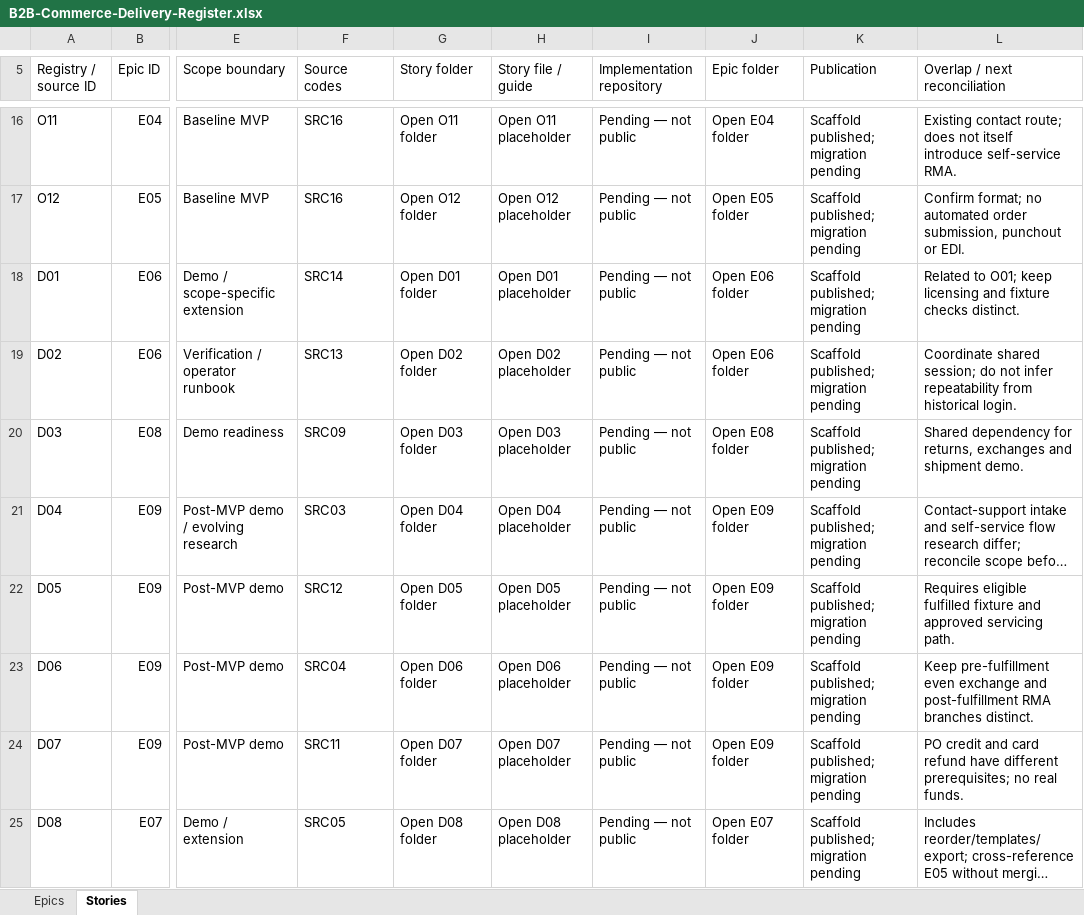
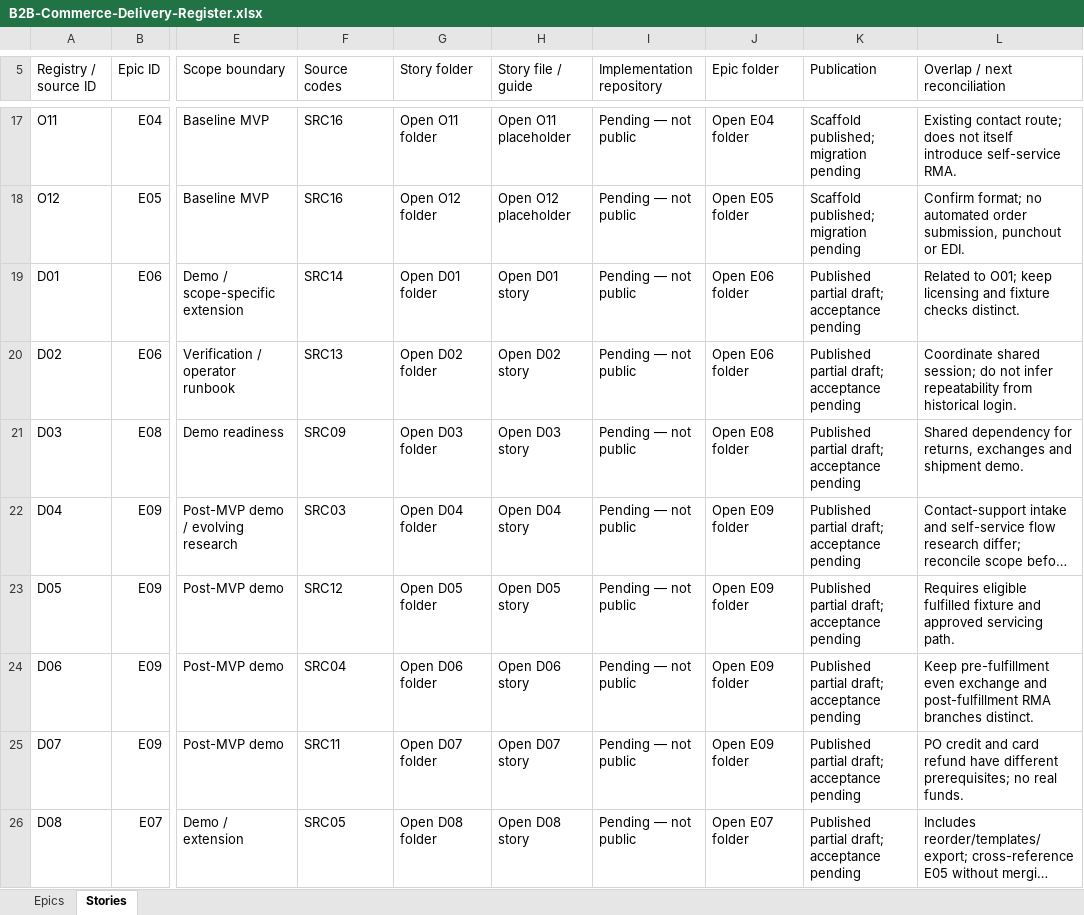
Before and after one commit to aispanda/B2B-Commerce, an Excel workbook: B2B-Commerce-Delivery-Register.xlsx, sheet Stories, drawn as a sheet; only a part is shown, gaps mark what is left out; long unchanged cells end in …; values as stored, in another font and other column widths than the file's, no cell formats; table styles not drawn; addresses are those after the commit; the diff covers the shown part only; the diff names each change by its address in the sheet, - before the commit and + after, or states it on an @@ line.

```diff
--- a/B2B-Commerce-Delivery-Register.xlsx (sheet Stories)
+++ b/B2B-Commerce-Delivery-Register.xlsx (sheet Stories)
-H19 (Story file / guide): Open D01 placeholder
+H19 (Story file / guide): Open D01 story
-K19:K26 (Publication): Scaffold published; migration pending
+K19:K26 (Publication): Published partial draft; acceptance pending
-H20 (Story file / guide): Open D02 placeholder
+H20 (Story file / guide): Open D02 story
-H21 (Story file / guide): Open D03 placeholder
+H21 (Story file / guide): Open D03 story
-H22 (Story file / guide): Open D04 placeholder
+H22 (Story file / guide): Open D04 story
-H23 (Story file / guide): Open D05 placeholder
+H23 (Story file / guide): Open D05 story
-H24 (Story file / guide): Open D06 placeholder
+H24 (Story file / guide): Open D06 story
-H25 (Story file / guide): Open D07 placeholder
+H25 (Story file / guide): Open D07 story
-H26 (Story file / guide): Open D08 placeholder
+H26 (Story file / guide): Open D08 story
```
Also changed, not shown: 1 added row and 20 edited cells elsewhere in this sheet, sheet Epics, cell formats.
